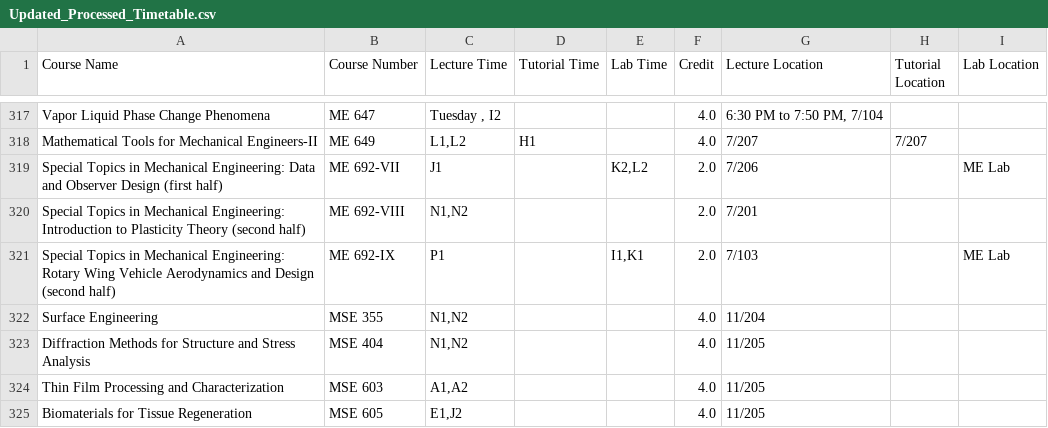
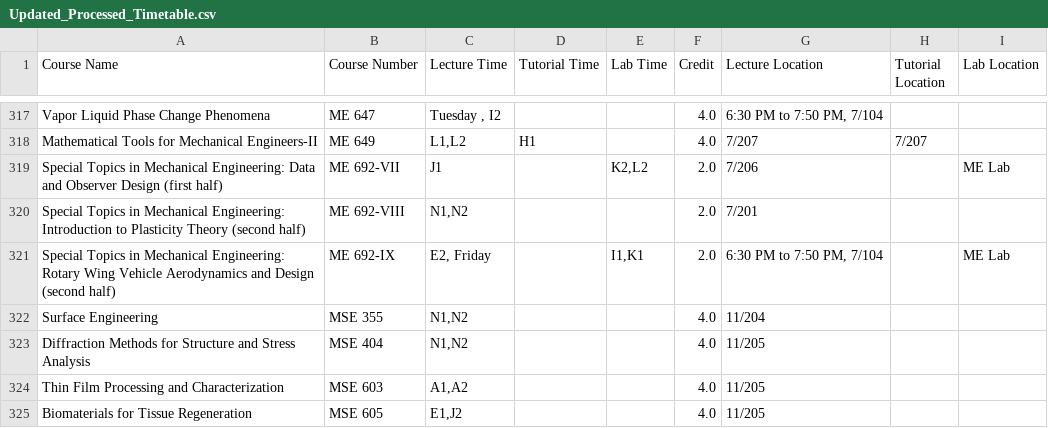
Before and after one commit to Naveen-Pal/timetable, a CSV file: Updated_Processed_Timetable.csv, drawn as a sheet; only a part is shown, gaps mark what is left out.

```diff
--- a/Updated_Processed_Timetable.csv
+++ b/Updated_Processed_Timetable.csv
@@ -328,3 +328,3 @@ Special Topics in Mechanical Engineering: Data and Observer Design (first half),
 Special Topics in Mechanical Engineering: Introduction to Plasticity Theory (second half),ME 692-VIII,"N1,N2",,,2.0,7/201,,
-Special Topics in Mechanical Engineering: Rotary Wing Vehicle Aerodynamics and Design (second half),ME 692-IX,P1,,"I1,K1",2.0,7/103,,ME Lab
+Special Topics in Mechanical Engineering: Rotary Wing Vehicle Aerodynamics and Design (second half),ME 692-IX,"E2, Friday",,"I1,K1",2.0,"6:30 PM to 7:50 PM, 7/104",,ME Lab
 Surface Engineering,MSE 355,"N1,N2",,,4.0,11/204,,
```
Also changed, not shown: Timetable.csv.
